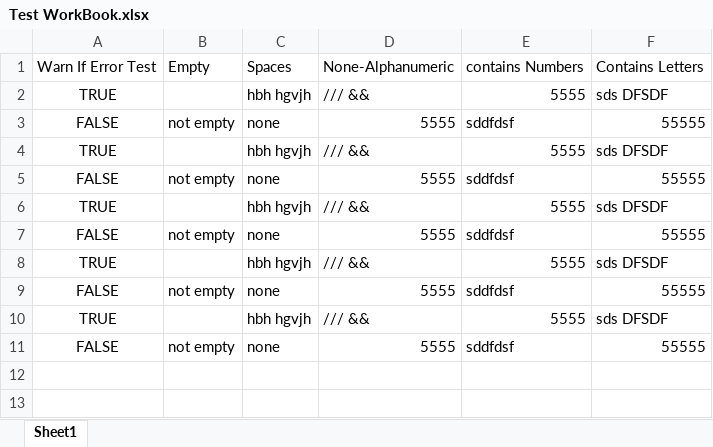
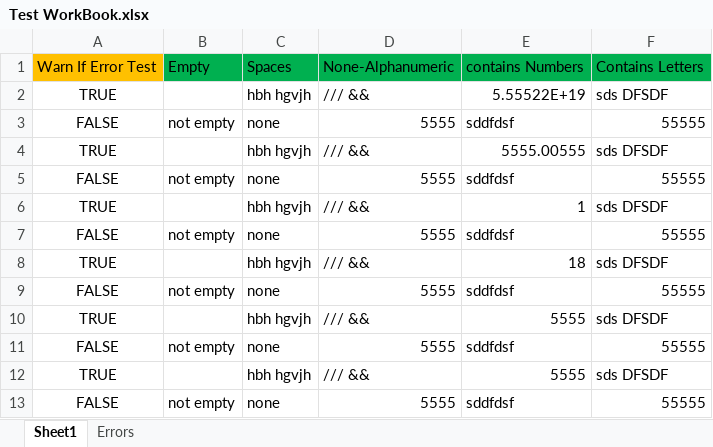
Before and after one commit to MrMarkian/SpreadCheck, an Excel workbook: SpreadCheck/Test WorkBook.xlsx, sheet Sheet1, drawn as a sheet; values as stored, in another font and other column widths than the file's, no borders; the diff names each change by its address in the sheet, - before the commit and + after, or states it on an @@ line.

Commit message:
Tested functionality working
Empty, Spaces, None-Alphanumeric, Numbers, Letters Checks all working

```diff
--- a/SpreadCheck/Test WorkBook.xlsx (sheet Sheet1)
+++ b/SpreadCheck/Test WorkBook.xlsx (sheet Sheet1)
+sheet tab: Errors
-A1 fill: none
+A1 fill: #FFC000
-B1:F1 fill: none
+B1:F1 fill: #00B050
-E2: 5555
+E2: 5.55522E+19
-E4: 5555
+E4: 5555.00555
-E6: 5555
+E6: 1
+row 7: FALSE | not empty | none | 5555 | sddfdsf | 55555
+row 8: TRUE |  | hbh hgvjh | /// && | 18 | sds DFSDF
```
Also changed, not shown: 7 other files.
